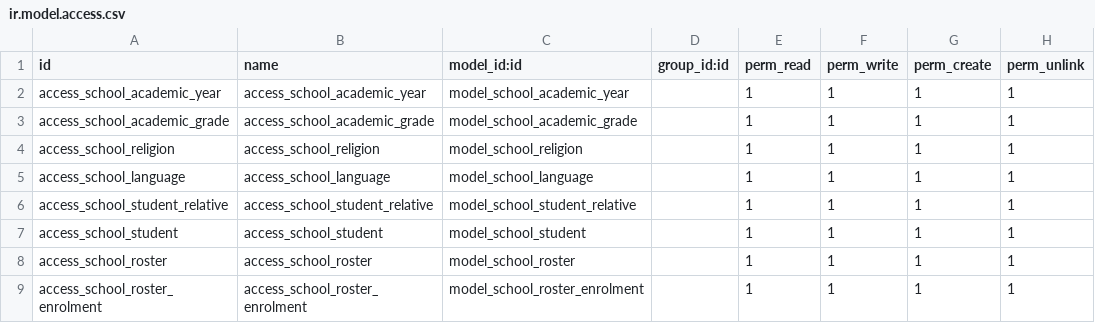
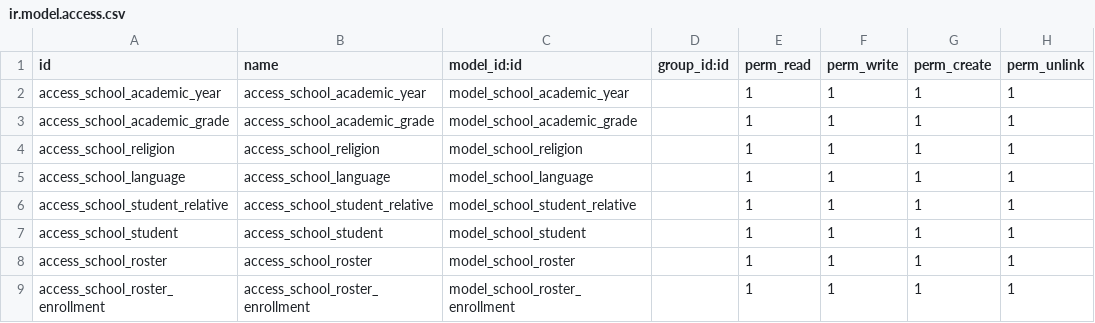
Before and after one commit to ColourCog/openerp_school, a CSV file: security/ir.model.access.csv, drawn as a sheet.

```diff
--- a/security/ir.model.access.csv
+++ b/security/ir.model.access.csv
@@ -8,2 +8,2 @@ access_school_student,access_school_student,model_school_student,,1,1,1,1
 access_school_roster,access_school_roster,model_school_roster,,1,1,1,1
-access_school_roster_enrolment,access_school_roster_enrolment,model_school_roster_enrolment,,1,1,1,1
+access_school_roster_enrollment,access_school_roster_enrollment,model_school_roster_enrollment,,1,1,1,1
```
Also changed, not shown: 11 other files.
